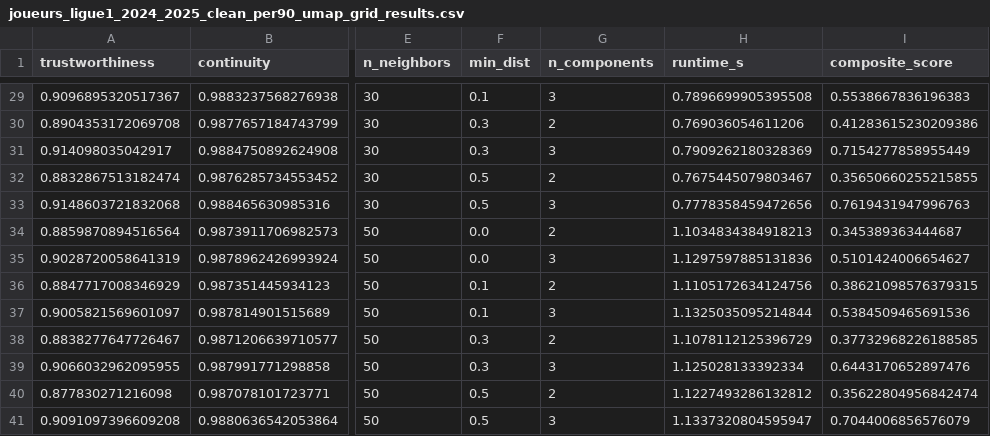
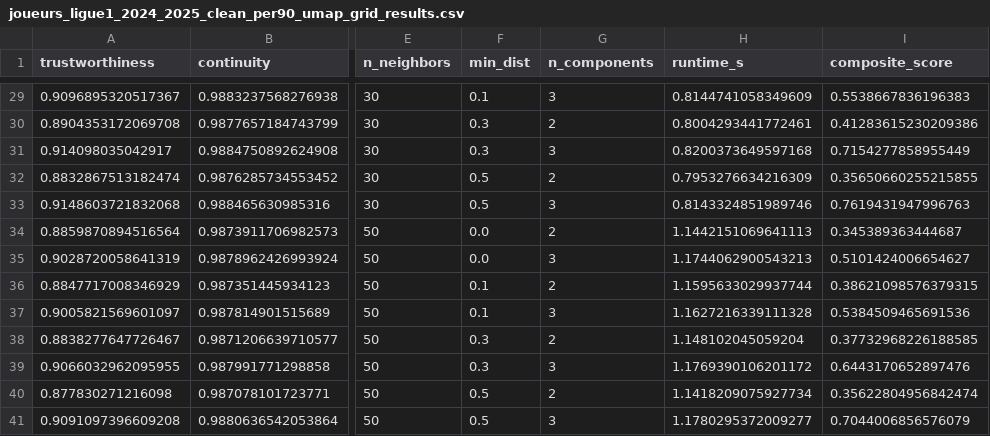
Before and after one commit to DeankoontzG/DataMining_Project, a CSV file: reduced_data/joueurs_ligue1_2024_2025_clean_per90_umap_grid_results.csv, drawn as a sheet; only a part is shown, gaps mark what is left out; the diff covers the shown part only; the diff names each change by its address in the sheet, - before the commit and + after, or states it on an @@ line.

```diff
--- a/reduced_data/joueurs_ligue1_2024_2025_clean_per90_umap_grid_results.csv
+++ b/reduced_data/joueurs_ligue1_2024_2025_clean_per90_umap_grid_results.csv
-H29 (runtime_s): 0.7896699905395508
+H29 (runtime_s): 0.8144741058349609
-H30 (runtime_s): 0.769036054611206
+H30 (runtime_s): 0.8004293441772461
-H31 (runtime_s): 0.7909262180328369
+H31 (runtime_s): 0.8200373649597168
-H32 (runtime_s): 0.7675445079803467
+H32 (runtime_s): 0.7953276634216309
-H33 (runtime_s): 0.7778358459472656
+H33 (runtime_s): 0.8143324851989746
-H34 (runtime_s): 1.1034834384918213
+H34 (runtime_s): 1.1442151069641113
-H35 (runtime_s): 1.1297597885131836
+H35 (runtime_s): 1.1744062900543213
-H36 (runtime_s): 1.1105172634124756
+H36 (runtime_s): 1.1595633029937744
-H37 (runtime_s): 1.1325035095214844
+H37 (runtime_s): 1.1627216339111328
-H38 (runtime_s): 1.1078112125396729
+H38 (runtime_s): 1.148102045059204
-H39 (runtime_s): 1.125028133392334
+H39 (runtime_s): 1.1769390106201172
-H40 (runtime_s): 1.1227493286132812
+H40 (runtime_s): 1.1418209075927734
-H41 (runtime_s): 1.1337320804595947
+H41 (runtime_s): 1.1780295372009277
```
Also changed, not shown: 27 edited cells elsewhere in this file, reduced_data/joueurs_ligue1_2024_2025_clean_per90_umap_metrics.csv, reduced_data/joueurs_ligue1_2024_2025_clean_raw_umap_grid_results.csv, 6 other files.
